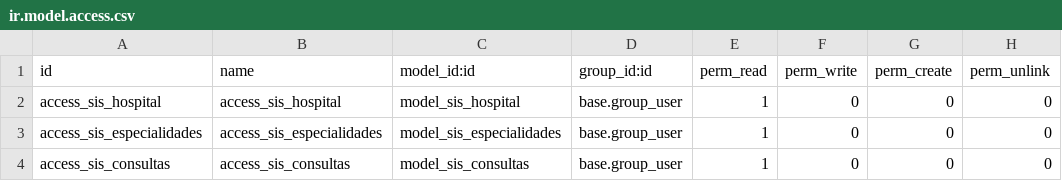
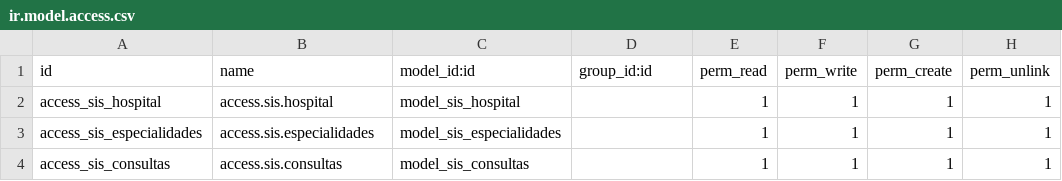
Before and after one commit to macagua/hospital_sis, a CSV file: security/ir.model.access.csv, drawn as a sheet.

Commit message:
Enabled security ACL support

```diff
--- a/security/ir.model.access.csv
+++ b/security/ir.model.access.csv
@@ -1,4 +1,4 @@
 id,name,model_id:id,group_id:id,perm_read,perm_write,perm_create,perm_unlink
-access_sis_hospital,access_sis_hospital,model_sis_hospital,base.group_user,1,0,0,0
-access_sis_especialidades,access_sis_especialidades,model_sis_especialidades,base.group_user,1,0,0,0
-access_sis_consultas,access_sis_consultas,model_sis_consultas,base.group_user,1,0,0,0
+access_sis_hospital,access.sis.hospital,model_sis_hospital,,1,1,1,1
+access_sis_especialidades,access.sis.especialidades,model_sis_especialidades,,1,1,1,1
+access_sis_consultas,access.sis.consultas,model_sis_consultas,,1,1,1,1
```
Also changed, not shown: 1 other file.
